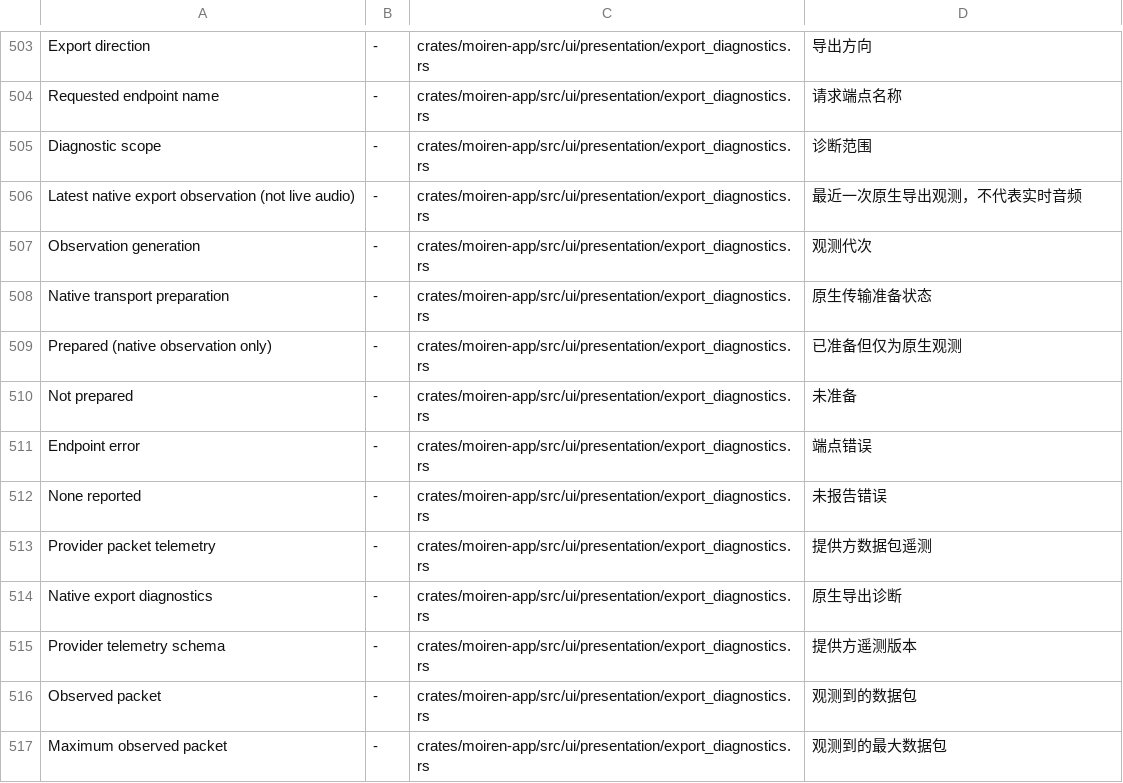
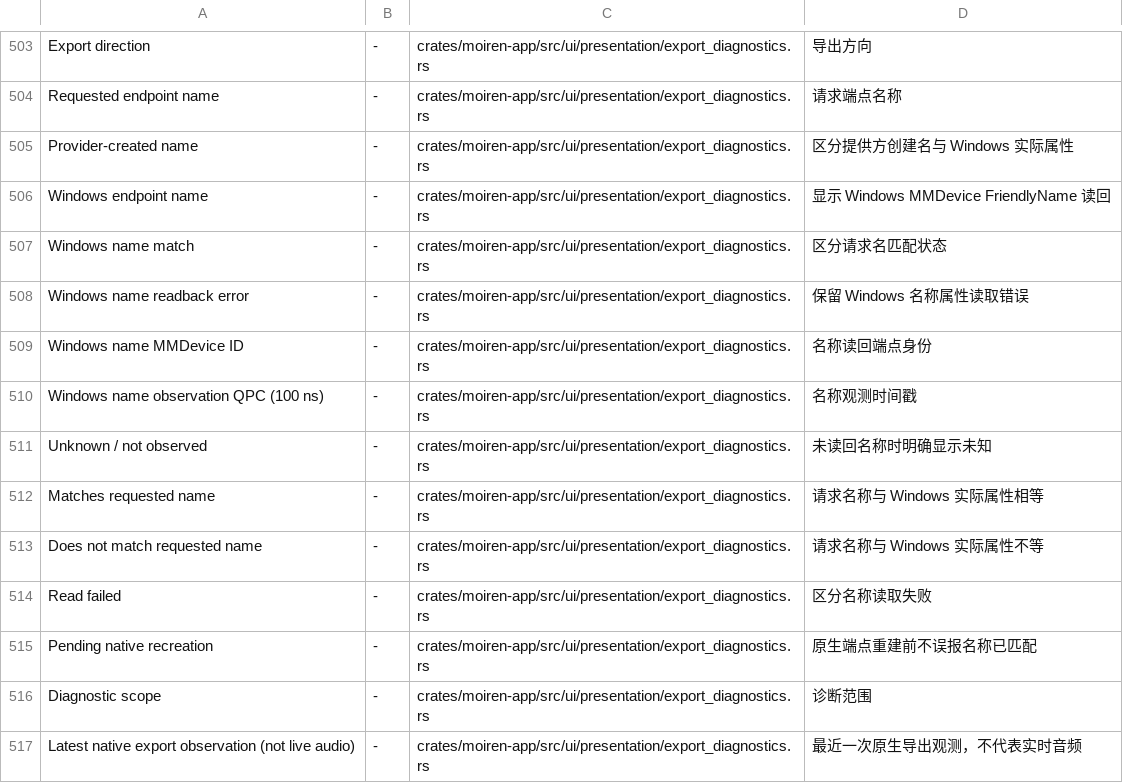
Before and after one commit to modenicheng/moiren, a TSV file: crates/moiren-app/locales/i18n-keys.tsv, drawn as a sheet; only a part is shown, gaps mark what is left out; the shorter side is filled out with more unchanged rows.

Commit message:
feat(app): report Windows VAD endpoint names

```diff
--- a/crates/moiren-app/locales/i18n-keys.tsv
+++ b/crates/moiren-app/locales/i18n-keys.tsv
@@ -504,2 +504,13 @@ Export direction	-	crates/moiren-app/src/ui/presentation/export_diagnostics.rs
 Requested endpoint name	-	crates/moiren-app/src/ui/presentation/export_diagnostics.rs	请求端点名称
+Provider-created name	-	crates/moiren-app/src/ui/presentation/export_diagnostics.rs	区分提供方创建名与 Windows 实际属性
+Windows endpoint name	-	crates/moiren-app/src/ui/presentation/export_diagnostics.rs	显示 Windows MMDevice FriendlyName 读回
+Windows name match	-	crates/moiren-app/src/ui/presentation/export_diagnostics.rs	区分请求名匹配状态
+Windows name readback error	-	crates/moiren-app/src/ui/presentation/export_diagnostics.rs	保留 Windows 名称属性读取错误
+Windows name MMDevice ID	-	crates/moiren-app/src/ui/presentation/export_diagnostics.rs	名称读回端点身份
+Windows name observation QPC (100 ns)	-	crates/moiren-app/src/ui/presentation/export_diagnostics.rs	名称观测时间戳
+Unknown / not observed	-	crates/moiren-app/src/ui/presentation/export_diagnostics.rs	未读回名称时明确显示未知
+Matches requested name	-	crates/moiren-app/src/ui/presentation/export_diagnostics.rs	请求名称与 Windows 实际属性相等
+Does not match requested name	-	crates/moiren-app/src/ui/presentation/export_diagnostics.rs	请求名称与 Windows 实际属性不等
+Read failed	-	crates/moiren-app/src/ui/presentation/export_diagnostics.rs	区分名称读取失败
+Pending native recreation	-	crates/moiren-app/src/ui/presentation/export_diagnostics.rs	原生端点重建前不误报名称已匹配
 Diagnostic scope	-	crates/moiren-app/src/ui/presentation/export_diagnostics.rs	诊断范围
```
Also changed, not shown: 12 other files.
